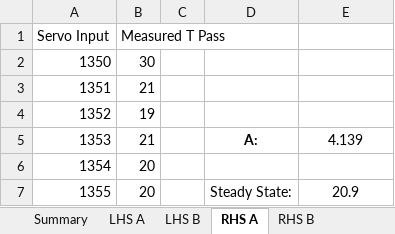
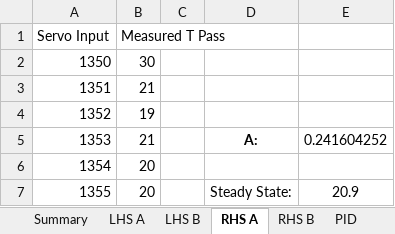
Before and after one commit to tacotuesday/me644, an Excel workbook: project2/servo calibration.xlsx, sheet RHS A, drawn as a sheet; only a part is shown; values as stored, in another font and other column widths than the file's, no borders; charts and pictures not drawn; the diff names each change by its address in the sheet, - before the commit and + after, or states it on an @@ line.

```diff
--- a/project2/servo calibration.xlsx (sheet RHS A)
+++ b/project2/servo calibration.xlsx (sheet RHS A)
+sheet tab: PID
-E5: 4.139
+E5: 0.241604252
```
Also changed, not shown: sheet Summary, 6 other files.
